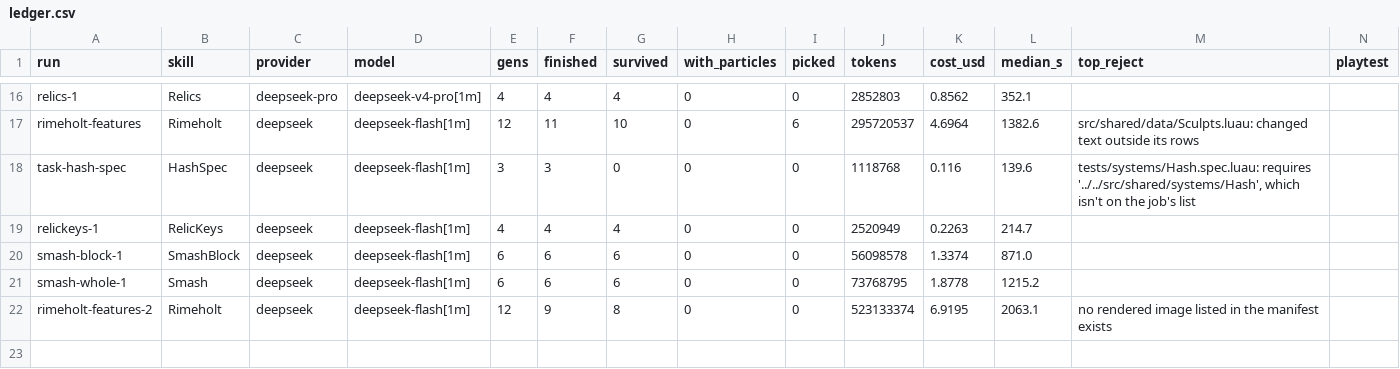
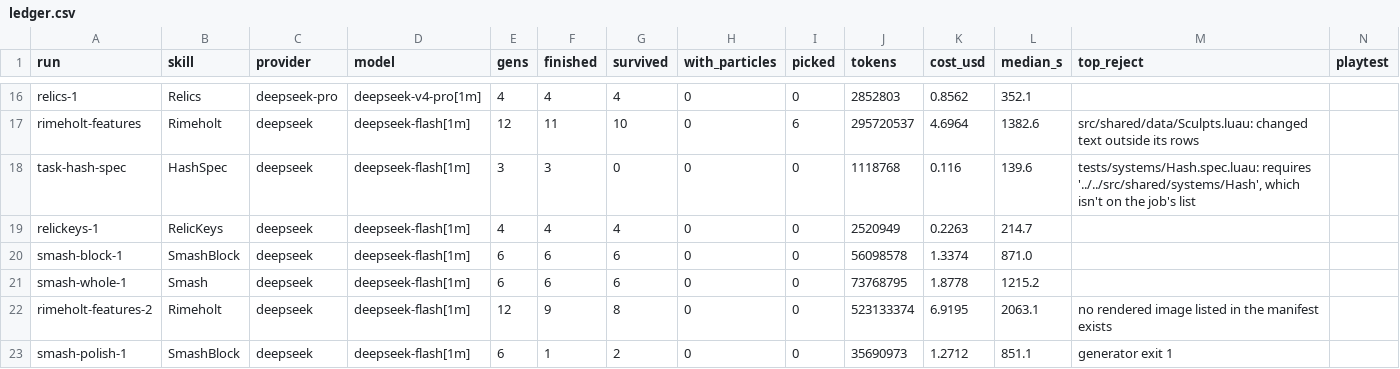
Before and after one commit to singsongallalong/swarm-lab, a CSV file: results/ledger.csv, drawn as a sheet; only a part is shown, gaps mark what is left out.

```diff
--- a/results/ledger.csv
+++ b/results/ledger.csv
@@ -22 +22,2 @@ smash-whole-1,Smash,deepseek,deepseek-flash[1m],6,6,6,0,0,73768795,1.8778,1215.2
 rimeholt-features-2,Rimeholt,deepseek,deepseek-flash[1m],12,9,8,0,0,523133374,6.9195,2063.1,no rendered image listed in the manifest exists,
+smash-polish-1,SmashBlock,deepseek,deepseek-flash[1m],6,1,2,0,0,35690973,1.2712,851.1,generator exit 1,
```
Also changed, not shown: 8 other files.
